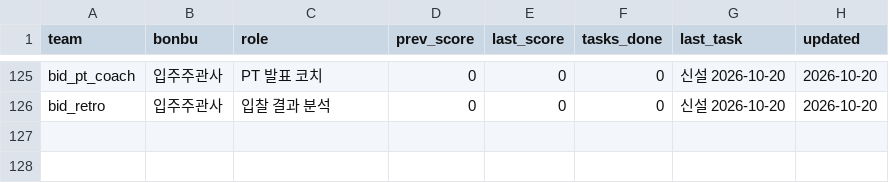
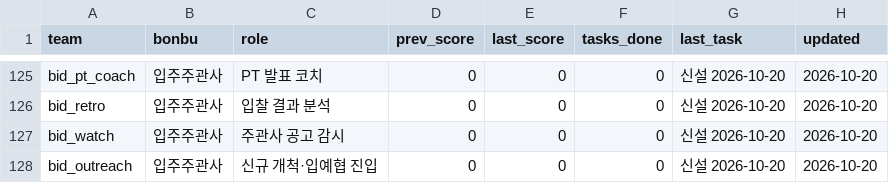
Before and after one commit to kojinsik112-byte/edge-company, a CSV file: business-ops/performance/scorecard.csv, drawn as a sheet; only a part is shown, gaps mark what is left out; the diff names each change by its address in the sheet, - before the commit and + after, or states it on an @@ line.

```diff
--- a/business-ops/performance/scorecard.csv
+++ b/business-ops/performance/scorecard.csv
+row 127: bid_watch | 입주주관사 | 주관사 공고 감시 | 0 | 0 | 0 | 신설 2026-10-20 | 2026-10-20
+row 128: bid_outreach | 입주주관사 | 신규 개척·입예협 진입 | 0 | 0 | 0 | 신설 2026-10-20 | 2026-10-20
```
Also changed, not shown: 13 other files.
